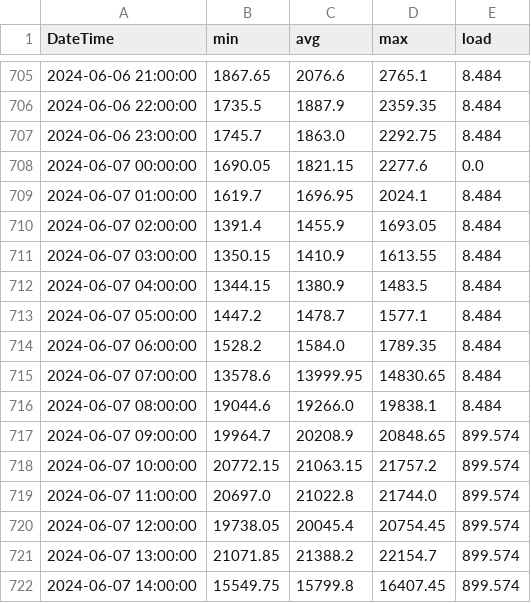
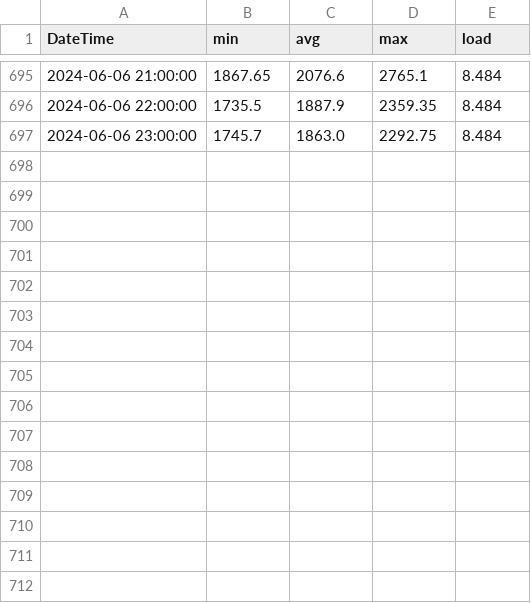
Before and after one commit to 0xp3p3x0/enregy_management, a CSV file: total.csv, drawn as a sheet; only a part is shown, gaps mark what is left out; the diff covers the shown part only.

Commit message:
update data

```diff
--- a/total.csv
+++ b/total.csv
@@ -707,16 +697 @@ DateTime,min,avg,max,load
 2024-06-06 23:00:00,1745.7,1863.0,2292.75,8.484
-2024-06-07 00:00:00,1690.05,1821.15,2277.6,0.0
-2024-06-07 01:00:00,1619.7,1696.95,2024.1,8.484
-2024-06-07 02:00:00,1391.4,1455.9,1693.05,8.484
-2024-06-07 03:00:00,1350.15,1410.9,1613.55,8.484
-2024-06-07 04:00:00,1344.15,1380.9,1483.5,8.484
-2024-06-07 05:00:00,1447.2,1478.7,1577.1,8.484
-2024-06-07 06:00:00,1528.2,1584.0,1789.35,8.484
-2024-06-07 07:00:00,13578.6,13999.95,14830.65,8.484
-2024-06-07 08:00:00,19044.6,19266.0,19838.1,8.484
-2024-06-07 09:00:00,19964.7,20208.9,20848.65,899.574
-2024-06-07 10:00:00,20772.15,21063.15,21757.2,899.574
-2024-06-07 11:00:00,20697.0,21022.8,21744.0,899.574
-2024-06-07 12:00:00,19738.05,20045.4,20754.45,899.574
-2024-06-07 13:00:00,21071.85,21388.2,22154.7,899.574
-2024-06-07 14:00:00,15549.75,15799.8,16407.45,899.574
```
Also changed, not shown: 10 removed rows elsewhere in this file, 1 other file.
